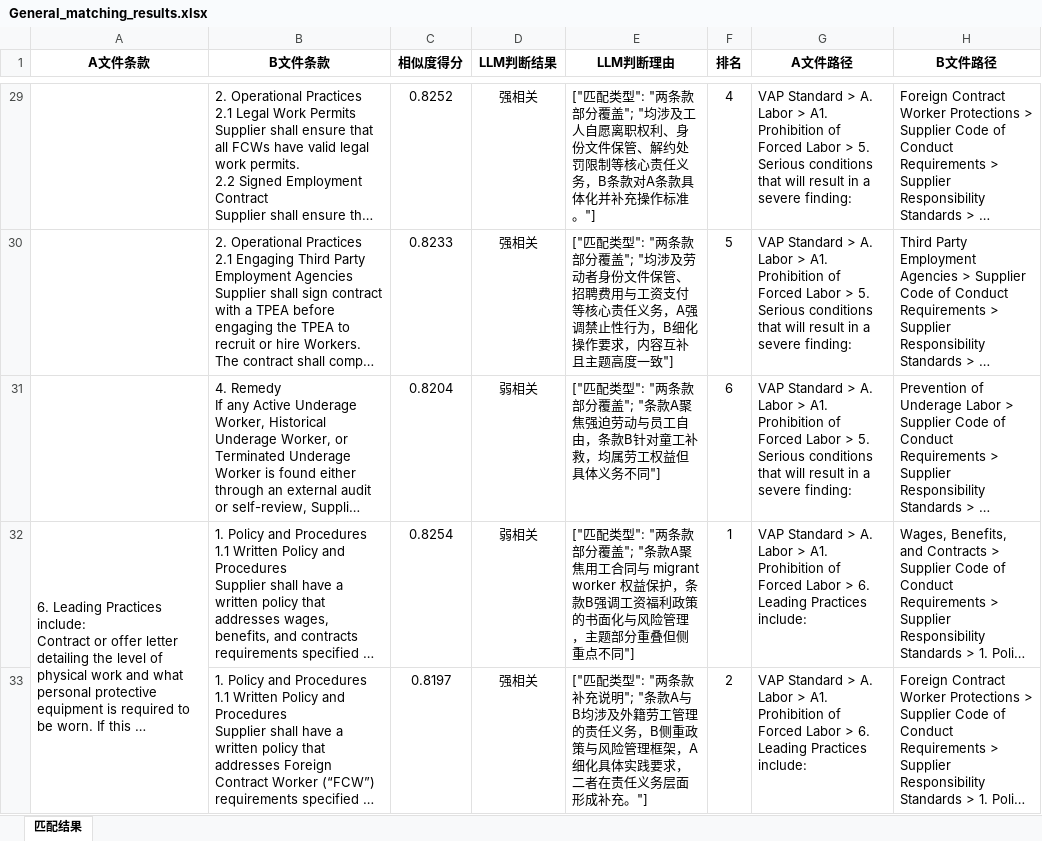
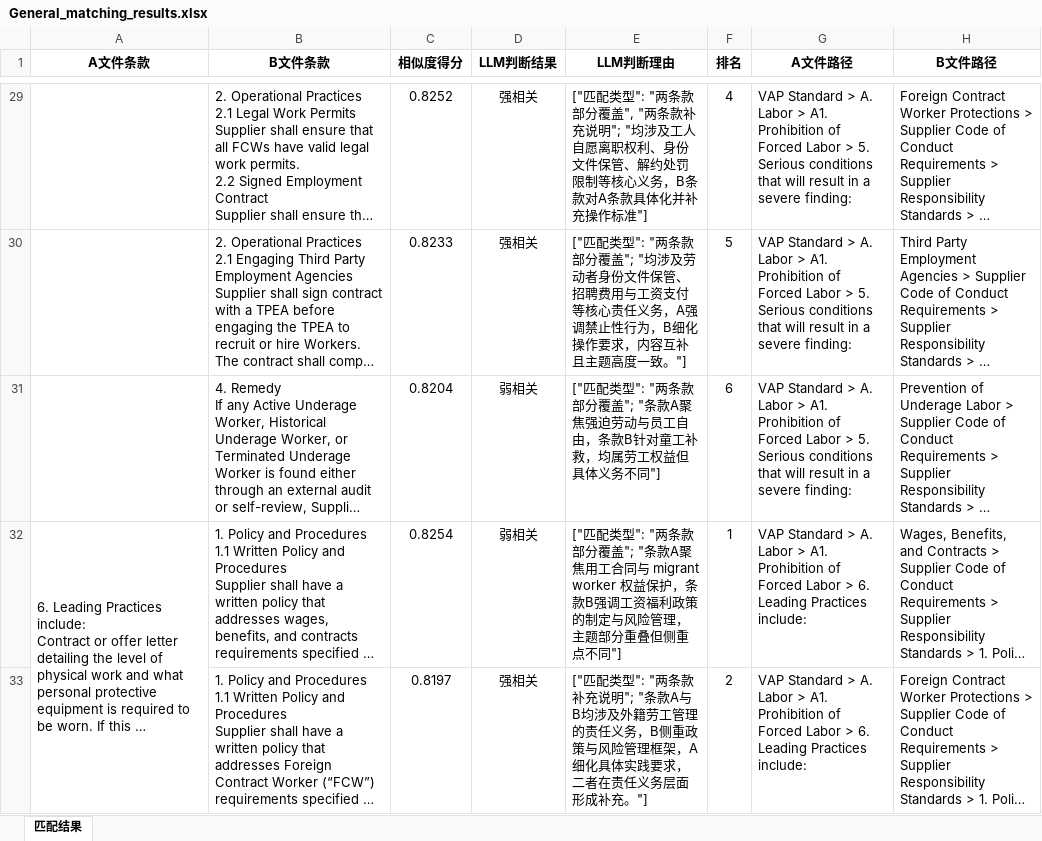
Before and after one commit to pangmingwei1998/test_matching, an Excel workbook: General_matching_results.xlsx, sheet 匹配结果, drawn as a sheet; only a part is shown, gaps mark what is left out; long unchanged cells end in …; values as stored, in another font and other column widths than the file's, no borders; the diff covers the shown part only; the diff names each change by its address in the sheet, - before the commit and + after, or states it on an @@ line.

```diff
--- a/General_matching_results.xlsx (sheet 匹配结果)
+++ b/General_matching_results.xlsx (sheet 匹配结果)
-E29 (LLM判断理由): …部分覆盖"; "均涉及工人自愿离职权利、身份文件保管、解约处罚限制等核心责任义务，B条款对A条款具体化并补充操作标准。"]
+E29 (LLM判断理由): …部分覆盖", "两条款补充说明"; "均涉及工人自愿离职权利、身份文件保管、解约处罚限制等核心义务，B条款对A条款具体化并补充操作标准"]
-E30 (LLM判断理由): …高度一致"]
+E30 (LLM判断理由): …高度一致。"]
-E32 (LLM判断理由): …利政策的书面化与风险管…
+E32 (LLM判断理由): …利政策的制定与风险管…
```
Also changed, not shown: 27 edited cells elsewhere in this sheet, 2 other files.
